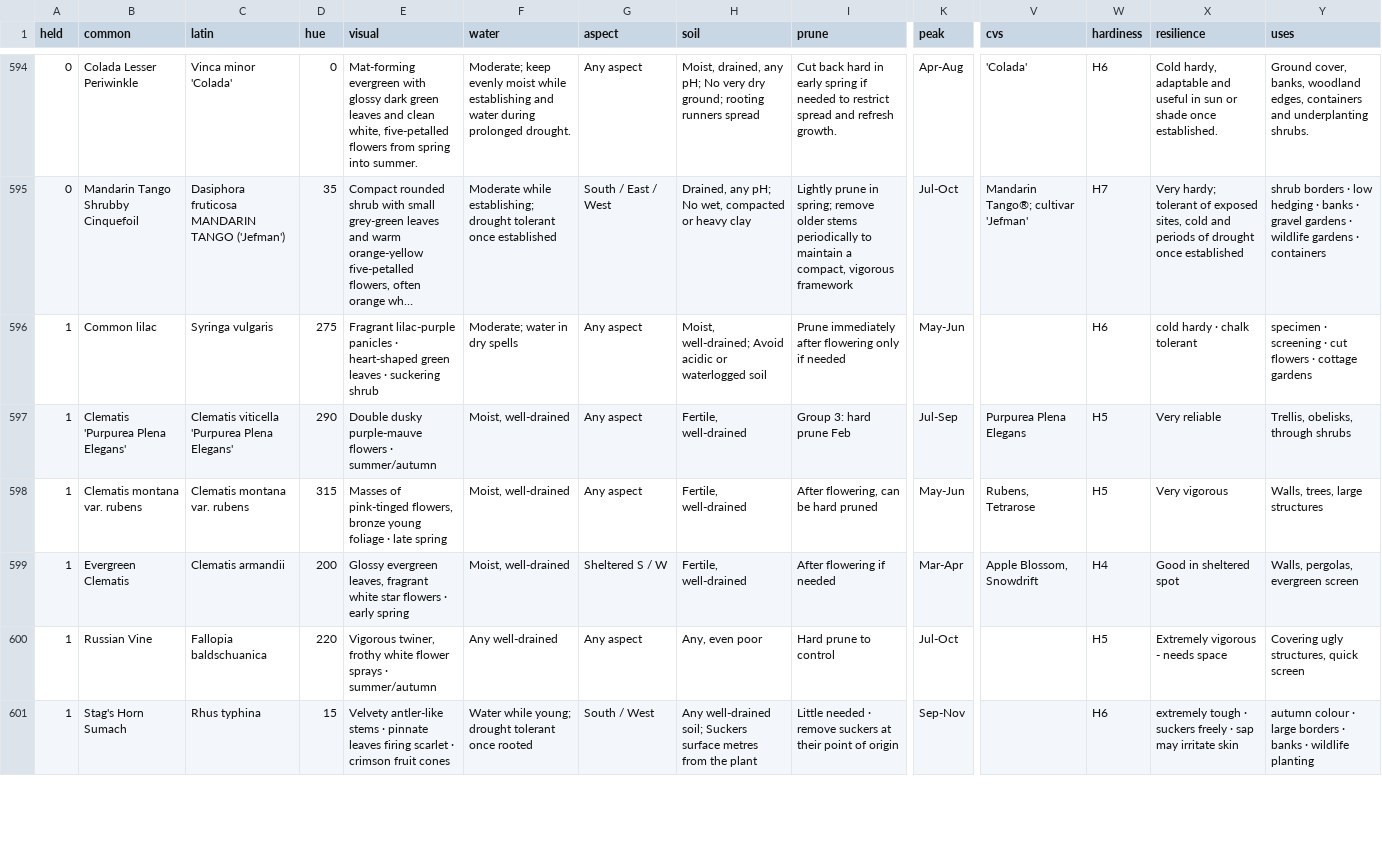
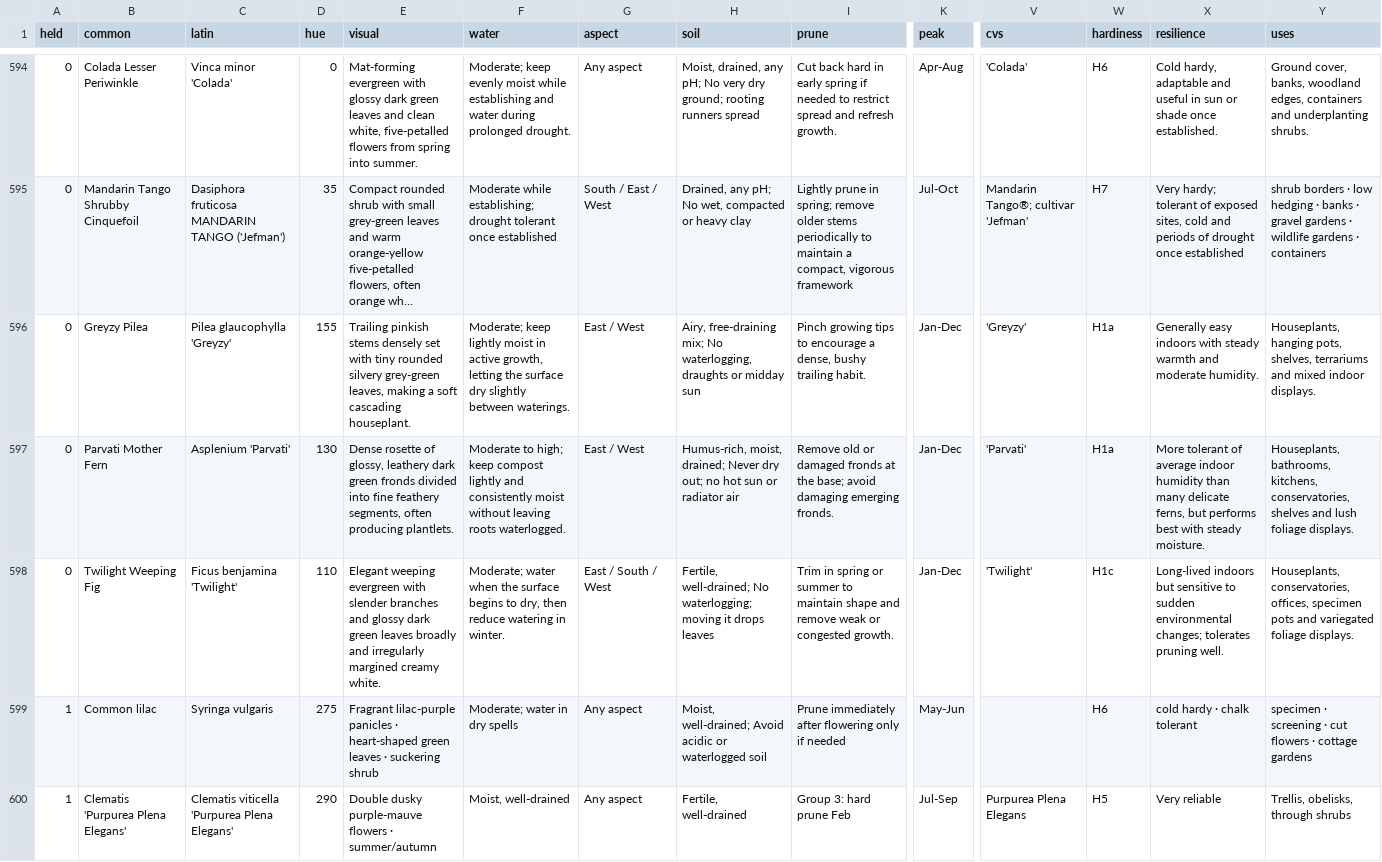
Before and after one commit to plantcards-app/Timber, a CSV file: plants.csv, drawn as a sheet; only a part is shown, gaps mark what is left out; the shorter side is filled out with more unchanged rows; long unchanged cells end in …; rows hold the shown columns only; the diff names each change by its address in the sheet, - before the commit and + after, or states it on an @@ line.

```diff
--- a/plants.csv
+++ b/plants.csv
+row 596: 0 | Greyzy Pilea | Pilea glaucophylla 'Greyzy' | 155 | Trailing pinkish stems densely set with tiny rounded silvery grey-green leaves, making a soft cascading houseplant. | Moderate; keep lightly moist in active growth, letting the surface dry slightly between waterings. | East / West | Airy, free-draining mix; No waterlogging, draughts or midday sun | Pinch growing tips to encourage a dense, bushy trailing habit. | Jan-Dec | 'Greyzy' | H1a | Generally easy indoors with steady warmth and moderate humidity. | Houseplants, hanging pots, shelves, terrariums and mixed indoor displays.
+row 597: 0 | Parvati Mother Fern | Asplenium 'Parvati' | 130 | Dense rosette of glossy, leathery dark green fronds divided into fine feathery segments, often producing plantlets. | Moderate to high; keep compost lightly and consistently moist without leaving roots waterlogged. | East / West | Humus-rich, moist, drained; Never dry out; no hot sun or radiator air | Remove old or damaged fronds at the base; avoid damaging emerging fronds. | Jan-Dec | 'Parvati' | H1a | More tolerant of average indoor humidity than many delicate ferns, but performs best with steady moisture. | Houseplants, bathrooms, kitchens, conservatories, shelves and lush foliage displays.
+row 598: 0 | Twilight Weeping Fig | Ficus benjamina 'Twilight' | 110 | Elegant weeping evergreen with slender branches and glossy dark green leaves broadly and irregularly margined creamy white. | Moderate; water when the surface begins to dry, then reduce watering in winter. | East / South / West | Fertile, well-drained; No waterlogging; moving it drops leaves | Trim in spring or summer to maintain shape and remove weak or congested growth. | Jan-Dec | 'Twilight' | H1c | Long-lived indoors but sensitive to sudden environmental changes; tolerates pruning well. | Houseplants, conservatories, offices, specimen pots and variegated foliage displays.
```
Also changed, not shown: 14 other files.
